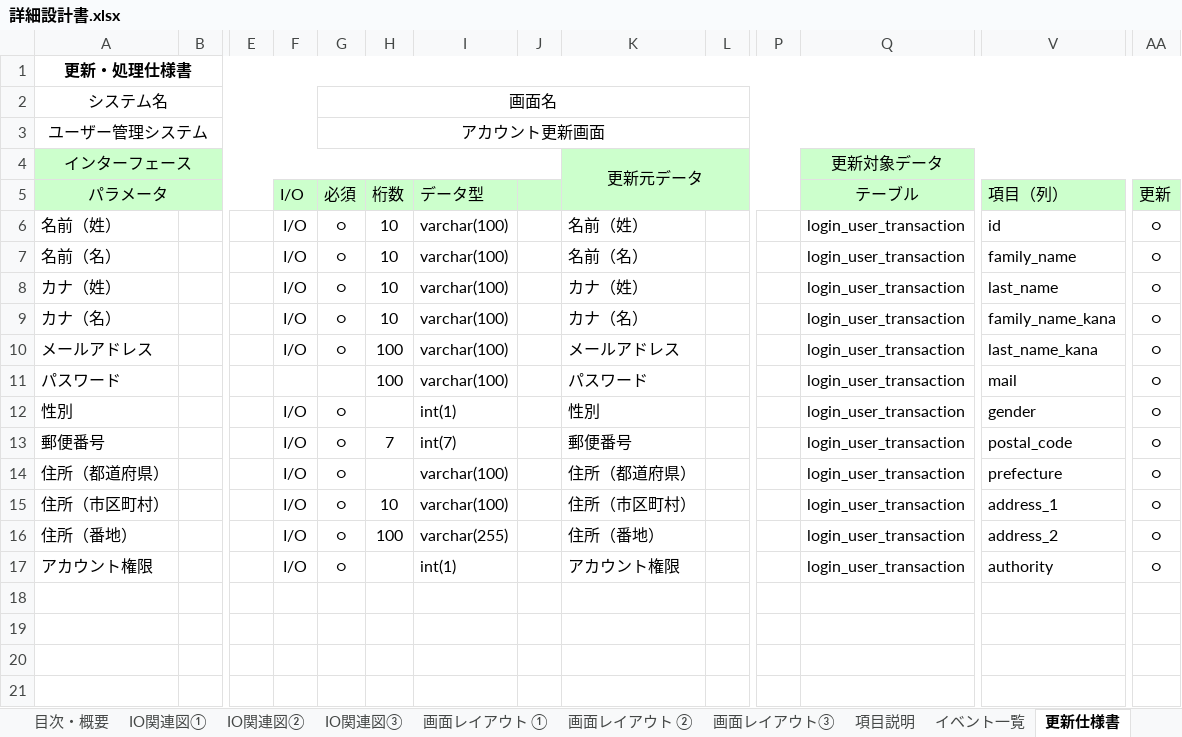
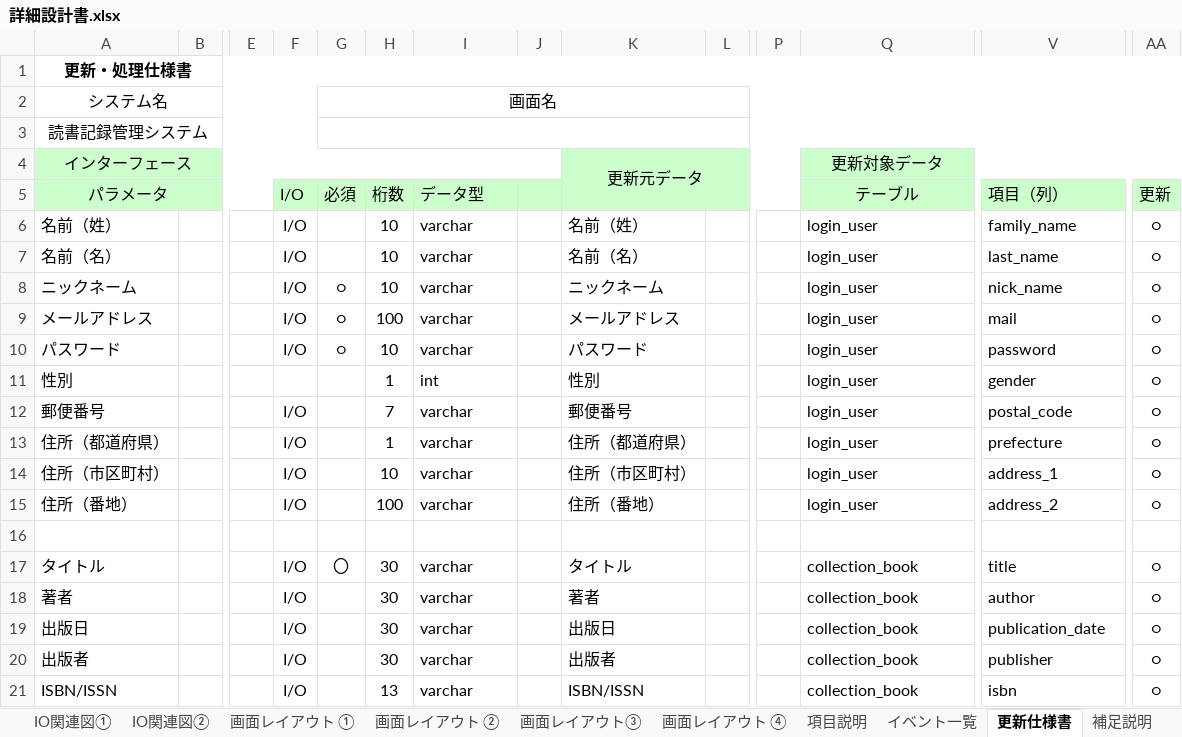
Before and after one commit to kkanami/14_work, an Excel workbook: document/詳細設計/詳細設計書.xlsx, sheet 更新仕様書, drawn as a sheet; only a part is shown, gaps mark what is left out; values as stored, in another font and other column widths than the file's, no borders; charts and pictures not drawn; removed rows and columns are numbered as before the commit, all else as after; rows hold the shown columns only; the diff covers the shown part only; the diff names each change by its address in the sheet, - before the commit and + after, or states it on an @@ line.

```diff
--- a/document/詳細設計/詳細設計書.xlsx (sheet 更新仕様書)
+++ b/document/詳細設計/詳細設計書.xlsx (sheet 更新仕様書)
-sheet tab: IO関連図③
+sheet tab: 画面レイアウト ④
-A3: ユーザー管理システム
+A3: 読書記録管理システム
-G3: アカウント更新画面
+G3: (empty)
-G6:G7: ○
+G6:G7: (empty)
-I6:I7: varchar(100)
+I6:I7: varchar
-Q6:Q7: login_user_transaction
+Q6:Q7: login_user
-V6: id
+V6: family_name
-V7: family_name
+V7: last_name
-row 8: カナ（姓） |  |  | I/O | ○ | 10 | varchar(100) |  | カナ（姓） |  |  | login_user_transaction | last_name | ○
-A8: カナ（名）
+A8: ニックネーム
-I8:I10: varchar(100)
+I8:I10: varchar
-K8: カナ（名）
+K8: ニックネーム
-Q8:Q15: login_user_transaction
+Q8:Q15: login_user
-V8: family_name_kana
+V8: nick_name
-V9: last_name_kana
+V9: mail
-F10: (empty)
+F10: I/O
-G10: (empty)
+G10: ○
-H10: 100
+H10: 10
-V10: mail
+V10: password
-F11: I/O
+F11: (empty)
-G11:G15: ○
+G11:G15: (empty)
-H11: (empty)
+H11: 1
-I11: int(1)
+I11: int
-I12: int(7)
+I12: varchar
-H13: (empty)
+H13: 1
-I13:I14: varchar(100)
+I13:I14: varchar
-I15: varchar(255)
+I15: varchar
-row 16: アカウント権限 |  |  | I/O | ○ |  | int(1) |  | アカウント権限 |  |  | login_user_transaction | authority | ○
+row 16: (empty)
+row 17: タイトル |  |  | I/O | 〇 | 30 | varchar |  | タイトル |  |  | collection_book | title | ○
+row 18: 著者 |  |  | I/O |  | 30 | varchar |  | 著者 |  |  | collection_book | author | ○
+row 19: 出版日 |  |  | I/O |  | 30 | varchar |  | 出版日 |  |  | collection_book | publication_date | ○
+row 20: 出版者 |  |  | I/O |  | 30 | varchar |  | 出版者 |  |  | collection_book | publisher | ○
+row 21: ISBN/ISSN |  |  | I/O |  | 13 | varchar |  | ISBN/ISSN |  |  | collection_book | isbn | ○
```
Also changed, not shown: 2 added rows elsewhere in this sheet, sheet 項目説明, sheet 画面レイアウト③, sheet 画面レイアウト ②, sheet 画面レイアウト ①, sheet イベント一覧, sheet 表紙, 4 more sheets, charts or pictures, document/基本設計/テーブル定義書.xlsx, document/基本設計/基本設計書.xlsx, 2 other files.
